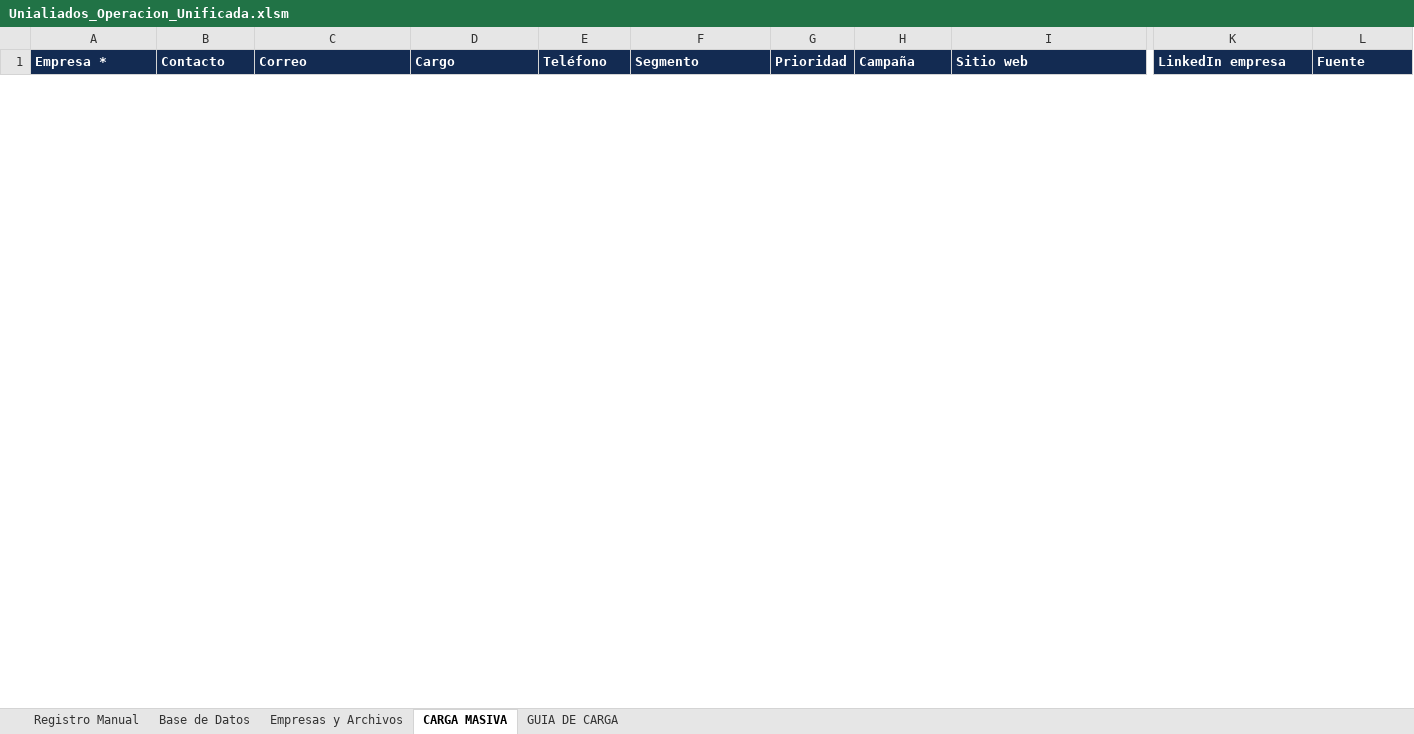
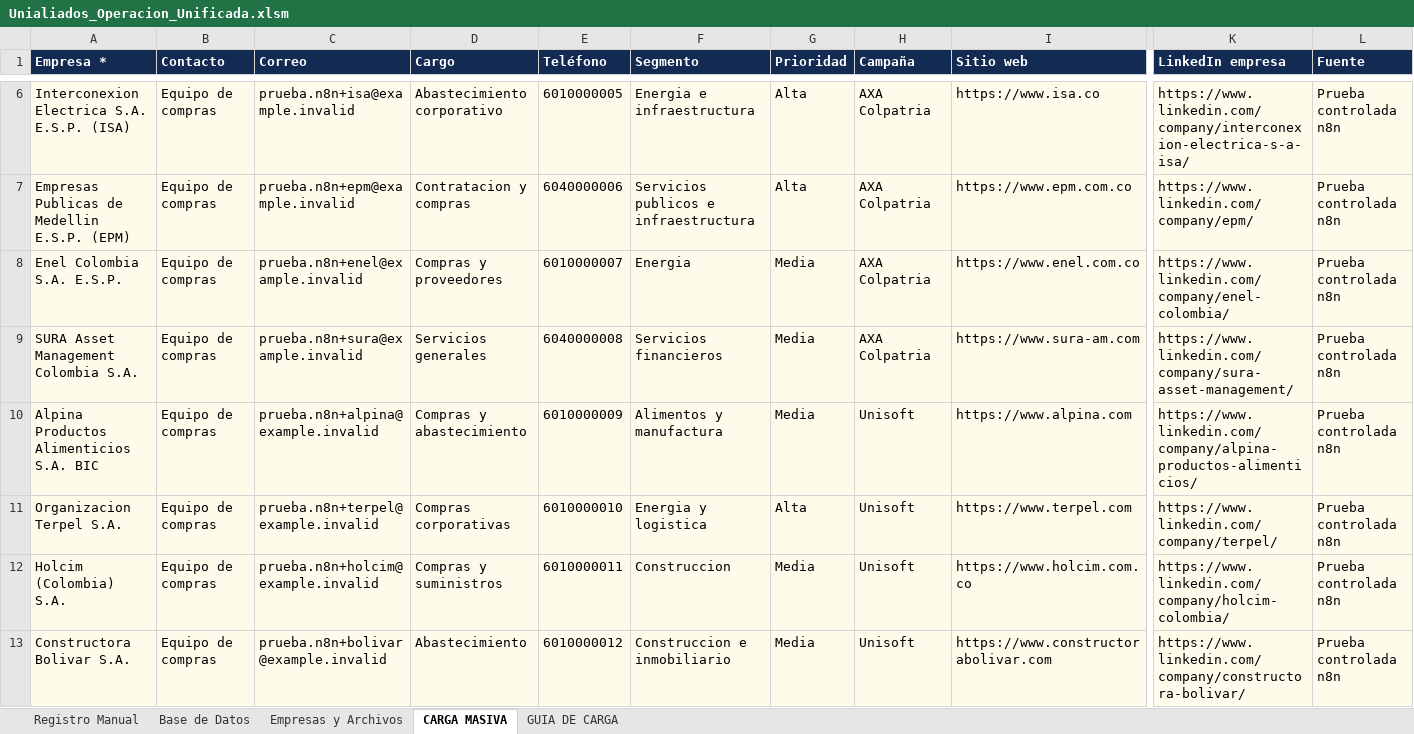
Before and after one commit to JorgeRamos5ig/unialiados-workflow-auto, an Excel workbook: Unialiados_Operacion_Unificada.xlsm, sheet CARGA MASIVA, drawn as a sheet; only a part is shown, gaps mark what is left out; values as stored, in another font and other column widths than the file's, no borders; conditional formats not drawn; rows hold the shown columns only; the diff covers the shown part only; the diff names each change by its address in the sheet, - before the commit and + after, or states it on an @@ line.

Commit message:
seed workbook with safe real-company test leads

```diff
--- a/Unialiados_Operacion_Unificada.xlsm (sheet CARGA MASIVA)
+++ b/Unialiados_Operacion_Unificada.xlsm (sheet CARGA MASIVA)
+row 6: Interconexion Electrica S.A. E.S.P. (ISA) | Equipo de compras | prueba.n8n+isa@example.invalid | Abastecimiento corporativo | 6010000005 | Energia e infraestructura | Alta | AXA Colpatria | https://www.isa.co | https://www.linkedin.com/company/interconexion-electrica-s-a-isa/ | Prueba controlada n8n
+row 7: Empresas Publicas de Medellin E.S.P. (EPM) | Equipo de compras | prueba.n8n+epm@example.invalid | Contratacion y compras | 6040000006 | Servicios publicos e infraestructura | Alta | AXA Colpatria | https://www.epm.com.co | https://www.linkedin.com/company/epm/ | Prueba controlada n8n
+row 8: Enel Colombia S.A. E.S.P. | Equipo de compras | prueba.n8n+enel@example.invalid | Compras y proveedores | 6010000007 | Energia | Media | AXA Colpatria | https://www.enel.com.co | https://www.linkedin.com/company/enel-colombia/ | Prueba controlada n8n
+row 9: SURA Asset Management Colombia S.A. | Equipo de compras | prueba.n8n+sura@example.invalid | Servicios generales | 6040000008 | Servicios financieros | Media | AXA Colpatria | https://www.sura-am.com | https://www.linkedin.com/company/sura-asset-management/ | Prueba controlada n8n
+row 10: Alpina Productos Alimenticios S.A. BIC | Equipo de compras | prueba.n8n+alpina@example.invalid | Compras y abastecimiento | 6010000009 | Alimentos y manufactura | Media | Unisoft | https://www.alpina.com | https://www.linkedin.com/company/alpina-productos-alimenticios/ | Prueba controlada n8n
+row 11: Organizacion Terpel S.A. | Equipo de compras | prueba.n8n+terpel@example.invalid | Compras corporativas | 6010000010 | Energia y logistica | Alta | Unisoft | https://www.terpel.com | https://www.linkedin.com/company/terpel/ | Prueba controlada n8n
+row 12: Holcim (Colombia) S.A. | Equipo de compras | prueba.n8n+holcim@example.invalid | Compras y suministros | 6010000011 | Construccion | Media | Unisoft | https://www.holcim.com.co | https://www.linkedin.com/company/holcim-colombia/ | Prueba controlada n8n
+row 13: Constructora Bolivar S.A. | Equipo de compras | prueba.n8n+bolivar@example.invalid | Abastecimiento | 6010000012 | Construccion e inmobiliario | Media | Unisoft | https://www.constructorabolivar.com | https://www.linkedin.com/company/constructora-bolivar/ | Prueba controlada n8n
```
Also changed, not shown: 4 added rows and 4 removed rows elsewhere in this sheet.
